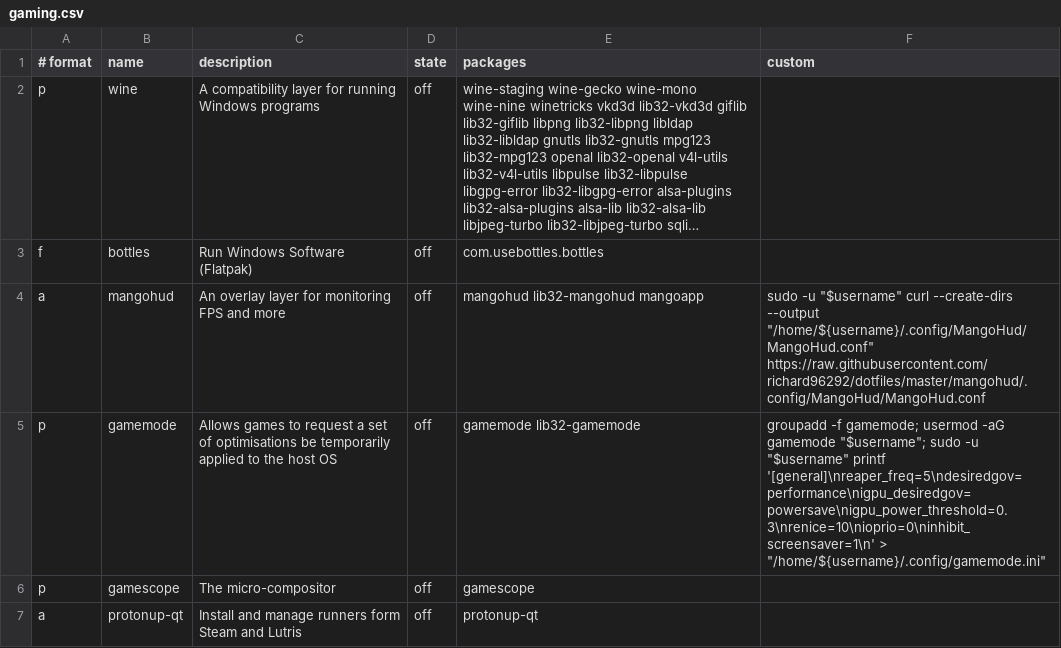
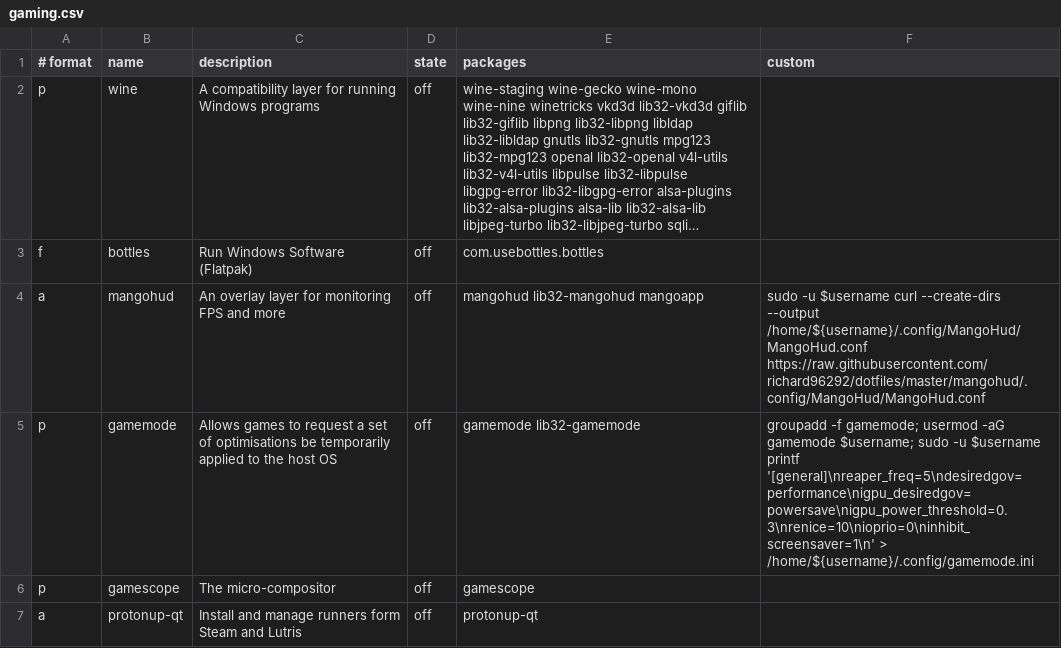
Before and after one commit to neiios/sila, a CSV file: scripts/postinstall/csv/gaming.csv, drawn as a sheet; only a part is shown; long unchanged cells end in …; the diff names each change by its address in the sheet, - before the commit and + after, or states it on an @@ line.

Commit message:
Fix github csv parser error

```diff
--- a/scripts/postinstall/csv/gaming.csv
+++ b/scripts/postinstall/csv/gaming.csv
-F4 (custom): sudo -u "$username" curl --create-dirs --output "/home/${username}/.config/MangoHud/MangoHud.conf" https://raw.githubusercontent.com/richard96292/dotfiles/master/mangohud/.config/MangoHud/MangoHud.conf
+F4 (custom): sudo -u $username curl --create-dirs --output /home/${username}/.config/MangoHud/MangoHud.conf https://raw.githubusercontent.com/richard96292/dotfiles/master/mangohud/.config/MangoHud/MangoHud.conf
-F5 (custom): …-aG gamemode "$username"; sudo -u "$username" printf '[general]\nreaper_freq=5\ndesiredgov=performance\nigpu_desiredgov=powersave\nigpu_power_threshold=0.3\nrenice=10\nioprio=0\ninhibit_screensaver=1\n' > "/home/${username}/.config/gamemode.ini"
+F5 (custom): …-aG gamemode $username; sudo -u $username printf '[general]\nreaper_freq=5\ndesiredgov=performance\nigpu_desiredgov=powersave\nigpu_power_threshold=0.3\nrenice=10\nioprio=0\ninhibit_screensaver=1\n' > /home/${username}/.config/gamemode.ini
```
